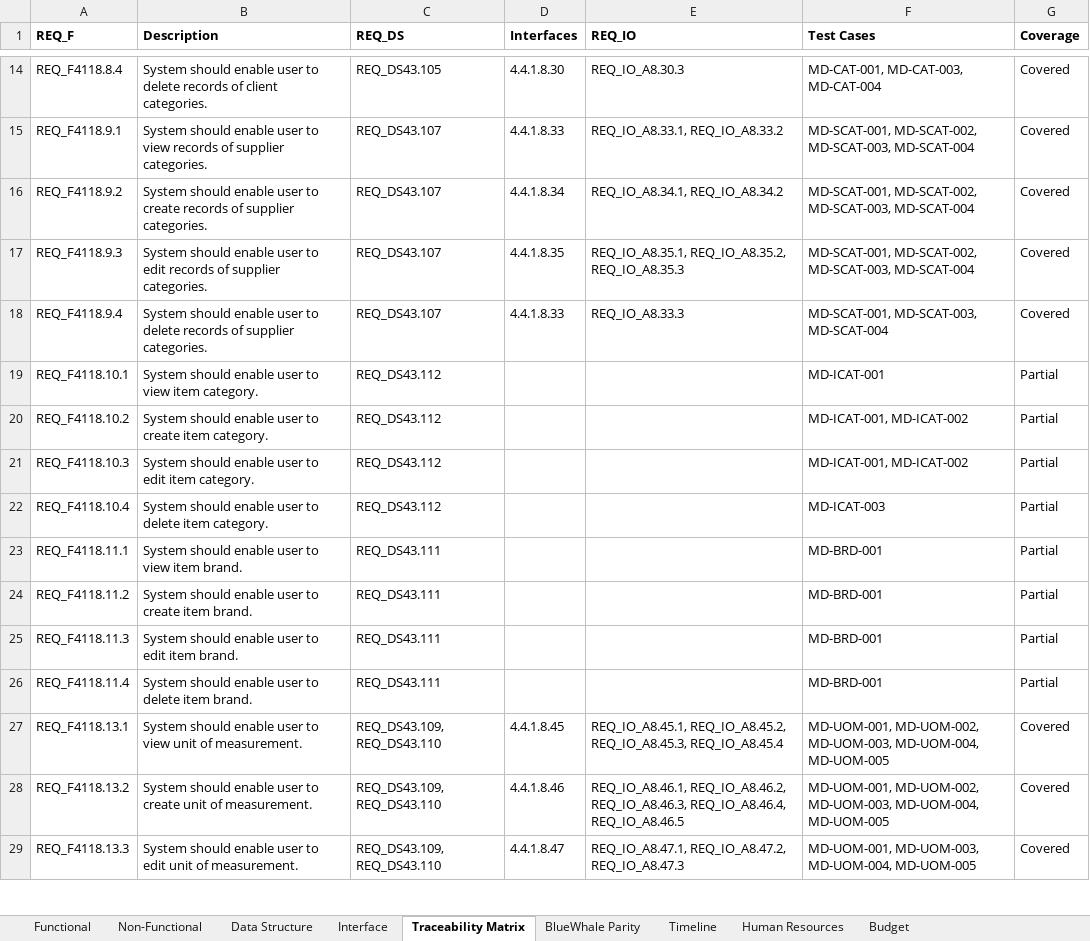
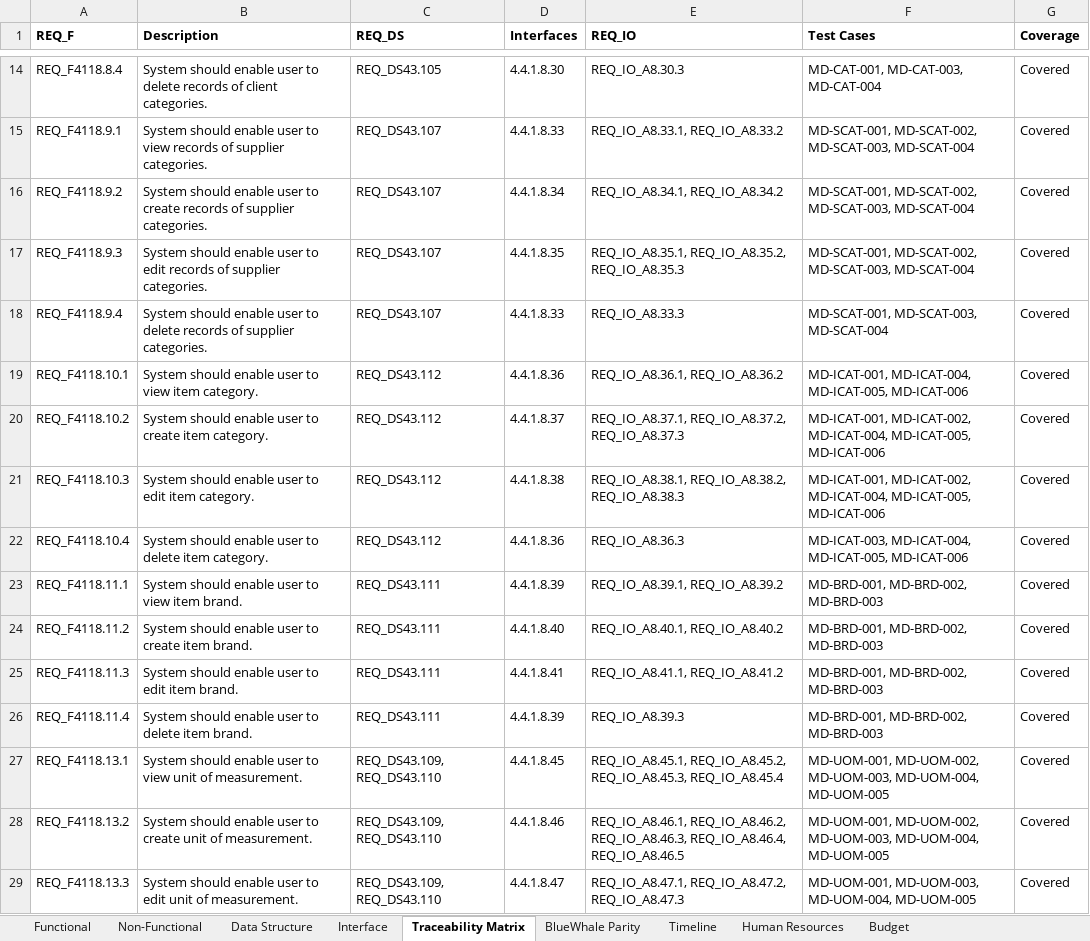
Before and after one commit to snowwhite10/MyERP, an Excel workbook: docs/99-output/MyERP_Requirements.xlsx, sheet Traceability Matrix, drawn as a sheet; only a part is shown, gaps mark what is left out; values as stored, in another font and other column widths than the file's, no borders; the diff names each change by its address in the sheet, - before the commit and + after, or states it on an @@ line.

```diff
--- a/docs/99-output/MyERP_Requirements.xlsx (sheet Traceability Matrix)
+++ b/docs/99-output/MyERP_Requirements.xlsx (sheet Traceability Matrix)
-D19 (Interfaces): (empty)
+D19 (Interfaces): 4.4.1.8.36
-E19 (REQ_IO): (empty)
+E19 (REQ_IO): REQ_IO_A8.36.1, REQ_IO_A8.36.2
-F19 (Test Cases): MD-ICAT-001
+F19 (Test Cases): MD-ICAT-001, MD-ICAT-004, MD-ICAT-005, MD-ICAT-006
-G19:G26 (Coverage): Partial
+G19:G26 (Coverage): Covered
-D20 (Interfaces): (empty)
+D20 (Interfaces): 4.4.1.8.37
-E20 (REQ_IO): (empty)
+E20 (REQ_IO): REQ_IO_A8.37.1, REQ_IO_A8.37.2, REQ_IO_A8.37.3
-F20:F21 (Test Cases): MD-ICAT-001, MD-ICAT-002
+F20:F21 (Test Cases): MD-ICAT-001, MD-ICAT-002, MD-ICAT-004, MD-ICAT-005, MD-ICAT-006
-D21 (Interfaces): (empty)
+D21 (Interfaces): 4.4.1.8.38
-E21 (REQ_IO): (empty)
+E21 (REQ_IO): REQ_IO_A8.38.1, REQ_IO_A8.38.2, REQ_IO_A8.38.3
-D22 (Interfaces): (empty)
+D22 (Interfaces): 4.4.1.8.36
-E22 (REQ_IO): (empty)
+E22 (REQ_IO): REQ_IO_A8.36.3
-F22 (Test Cases): MD-ICAT-003
+F22 (Test Cases): MD-ICAT-003, MD-ICAT-004, MD-ICAT-005, MD-ICAT-006
-D23 (Interfaces): (empty)
+D23 (Interfaces): 4.4.1.8.39
-E23 (REQ_IO): (empty)
+E23 (REQ_IO): REQ_IO_A8.39.1, REQ_IO_A8.39.2
-F23:F26 (Test Cases): MD-BRD-001
+F23:F26 (Test Cases): MD-BRD-001, MD-BRD-002, MD-BRD-003
-D24 (Interfaces): (empty)
+D24 (Interfaces): 4.4.1.8.40
-E24 (REQ_IO): (empty)
+E24 (REQ_IO): REQ_IO_A8.40.1, REQ_IO_A8.40.2
-D25 (Interfaces): (empty)
+D25 (Interfaces): 4.4.1.8.41
-E25 (REQ_IO): (empty)
+E25 (REQ_IO): REQ_IO_A8.41.1, REQ_IO_A8.41.2
-D26 (Interfaces): (empty)
+D26 (Interfaces): 4.4.1.8.39
-E26 (REQ_IO): (empty)
+E26 (REQ_IO): REQ_IO_A8.39.3
```
Also changed, not shown: sheet Interface, sheet BlueWhale Parity, 29 other files.
